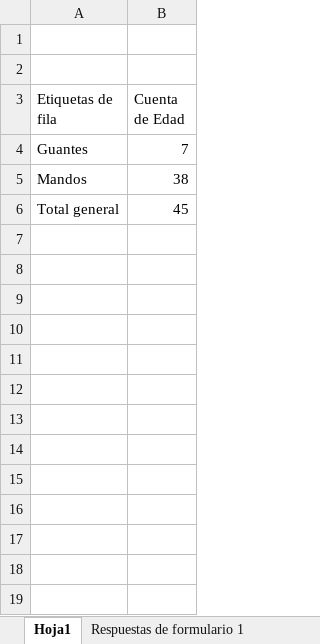
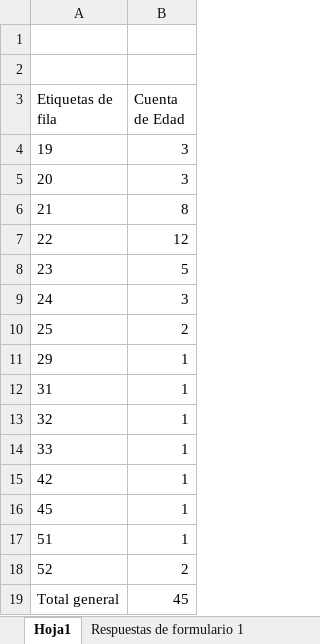
Before and after one commit to NILGroup/TFG-2223-InteraccionVR, an Excel workbook: Pruebas de Usuario/Analisis/Analisis_completos/Evaluación VR Mandos y Guantes (respuestas).xlsx, sheet Hoja1, drawn as a sheet; values as stored, in another font and other column widths than the file's, no borders; charts and pictures not drawn; removed rows and columns are numbered as before the commit, all else as after; the diff names each change by its address in the sheet, - before the commit and + after, or states it on an @@ line.

```diff
--- a/Pruebas de Usuario/Analisis/Analisis_completos/Evaluación VR Mandos y Guantes (respuestas).xlsx (sheet Hoja1)
+++ b/Pruebas de Usuario/Analisis/Analisis_completos/Evaluación VR Mandos y Guantes (respuestas).xlsx (sheet Hoja1)
-row 4: Guantes | 7
-row 5: Mandos | 38
+row 4: 19 | 3
+row 5: 20 | 3
+row 6: 21 | 8
+row 7: 22 | 12
+row 8: 23 | 5
+row 9: 24 | 3
+row 10: 25 | 2
+row 11: 29 | 1
+row 12: 31 | 1
+row 13: 32 | 1
+row 14: 33 | 1
+row 15: 42 | 1
+row 16: 45 | 1
+row 17: 51 | 1
+row 18: 52 | 2
```
Also changed, not shown: sheet Respuestas de formulario 1, charts or pictures, Pruebas de Usuario/Analisis/Evaluación VR Mandos y Guantes (respuestas).xlsx, 3 other files.
